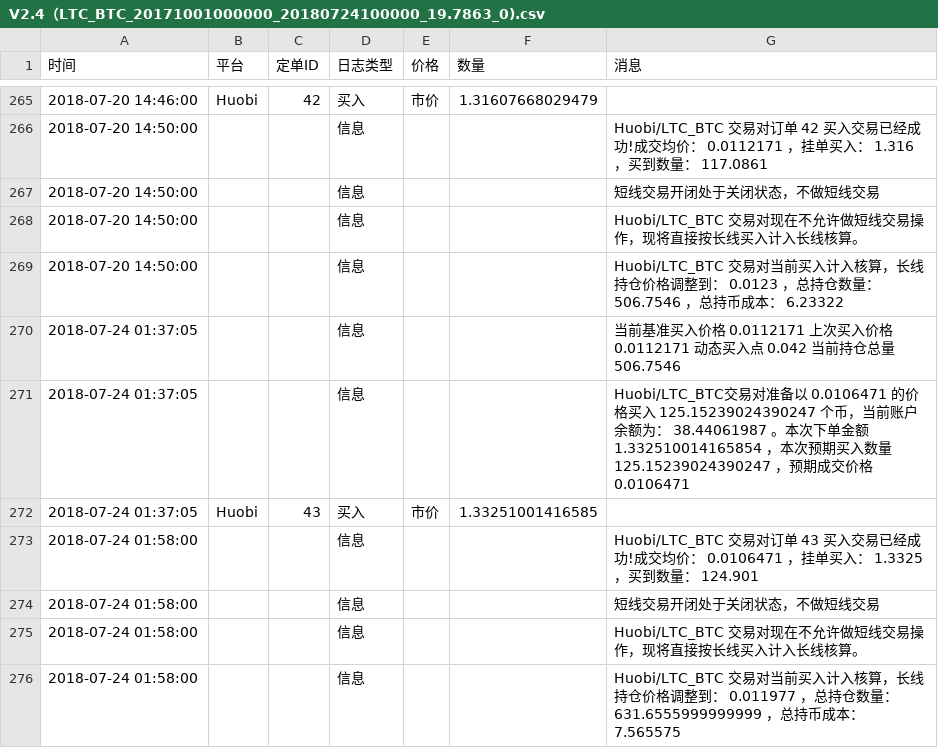
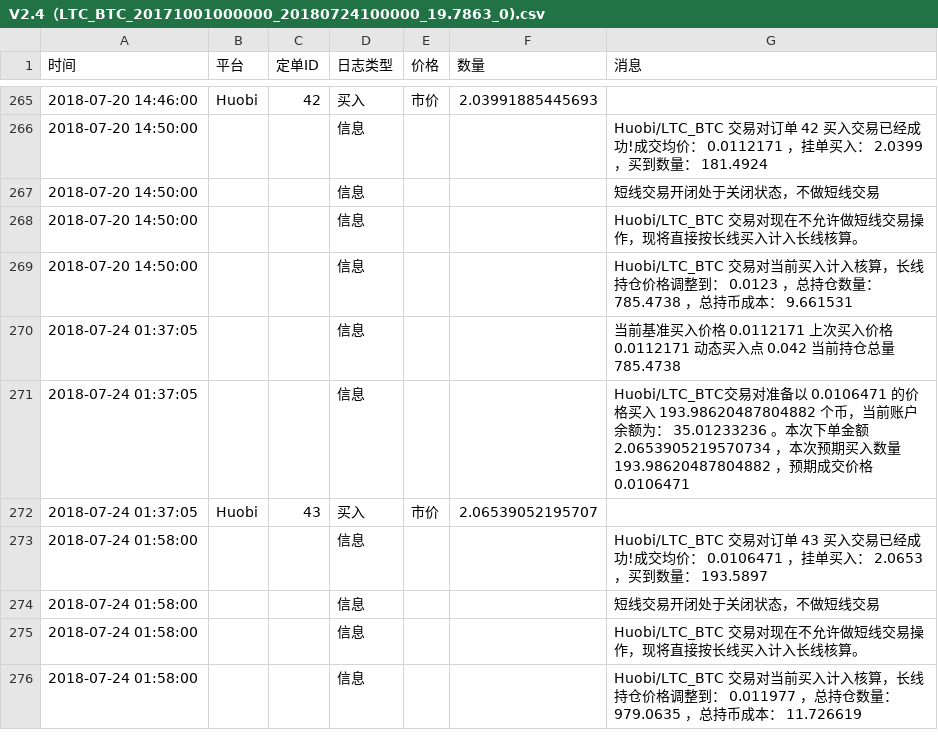
Before and after one commit to selfyhe/MtpSqvi, a CSV file: V2.4（LTC_BTC_20171001000000_20180724100000_19.7863_0).csv, drawn as a sheet; only a part is shown, gaps mark what is left out; the diff covers the shown part only.

```diff
--- a/V2.4（LTC_BTC_20171001000000_20180724100000_19.7863_0).csv
+++ b/V2.4（LTC_BTC_20171001000000_20180724100000_19.7863_0).csv
@@ -265,12 +265,12 @@
-2018-07-20 14:46:00,Huobi,42,买入,市价,1.31607668029479,
-2018-07-20 14:50:00,,,信息,,,Huobi/LTC_BTC 交易对订单 42 买入交易已经成功!成交均价： 0.0112171 ，挂单买入： 1.316 ，买到数量： 117.0861
+2018-07-20 14:46:00,Huobi,42,买入,市价,2.03991885445693,
+2018-07-20 14:50:00,,,信息,,,Huobi/LTC_BTC 交易对订单 42 买入交易已经成功!成交均价： 0.0112171 ，挂单买入： 2.0399 ，买到数量： 181.4924
 2018-07-20 14:50:00,,,信息,,,短线交易开闭处于关闭状态，不做短线交易
 2018-07-20 14:50:00,,,信息,,,Huobi/LTC_BTC 交易对现在不允许做短线交易操作，现将直接按长线买入计入长线核算。
-2018-07-20 14:50:00,,,信息,,,Huobi/LTC_BTC 交易对当前买入计入核算，长线持仓价格调整到： 0.0123 ，总持仓数量： 506.7546 ，总持币成本： 6.23322
-2018-07-24 01:37:05,,,信息,,,当前基准买入价格 0.0112171 上次买入价格 0.0112171 动态买入点 0.042 当前持仓总量 506.7546
-2018-07-24 01:37:05,,,信息,,,Huobi/LTC_BTC交易对准备以 0.0106471 的价格买入 125.15239024390247 个币，当前账户余额为： 38.44061987 。本次下单金额 1.332510014165854 ，本次预期买入数量 125.15239024390247 ，预期成交价格 0.0106471
-2018-07-24 01:37:05,Huobi,43,买入,市价,1.33251001416585,
-2018-07-24 01:58:00,,,信息,,,Huobi/LTC_BTC 交易对订单 43 买入交易已经成功!成交均价： 0.0106471 ，挂单买入： 1.3325 ，买到数量： 124.901
+2018-07-20 14:50:00,,,信息,,,Huobi/LTC_BTC 交易对当前买入计入核算，长线持仓价格调整到： 0.0123 ，总持仓数量： 785.4738 ，总持币成本： 9.661531
+2018-07-24 01:37:05,,,信息,,,当前基准买入价格 0.0112171 上次买入价格 0.0112171 动态买入点 0.042 当前持仓总量 785.4738
+2018-07-24 01:37:05,,,信息,,,Huobi/LTC_BTC交易对准备以 0.0106471 的价格买入 193.98620487804882 个币，当前账户余额为： 35.01233236 。本次下单金额 2.0653905219570734 ，本次预期买入数量 193.98620487804882 ，预期成交价格 0.0106471
+2018-07-24 01:37:05,Huobi,43,买入,市价,2.06539052195707,
+2018-07-24 01:58:00,,,信息,,,Huobi/LTC_BTC 交易对订单 43 买入交易已经成功!成交均价： 0.0106471 ，挂单买入： 2.0653 ，买到数量： 193.5897
 2018-07-24 01:58:00,,,信息,,,短线交易开闭处于关闭状态，不做短线交易
 2018-07-24 01:58:00,,,信息,,,Huobi/LTC_BTC 交易对现在不允许做短线交易操作，现将直接按长线买入计入长线核算。
-2018-07-24 01:58:00,,,信息,,,Huobi/LTC_BTC 交易对当前买入计入核算，长线持仓价格调整到： 0.011977 ，总持仓数量： 631.6555999999999 ，总持币成本： 7.565575
+2018-07-24 01:58:00,,,信息,,,Huobi/LTC_BTC 交易对当前买入计入核算，长线持仓价格调整到： 0.011977 ，总持仓数量： 979.0635 ，总持币成本： 11.726619
```
Also changed, not shown: 21 edited cells elsewhere in this file, 4 other files.
